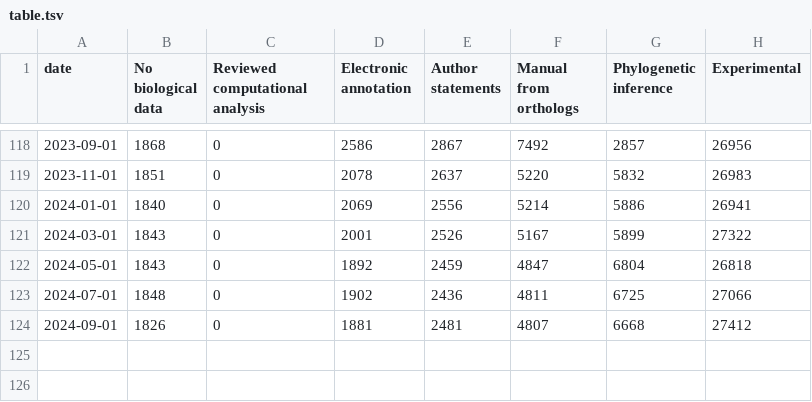
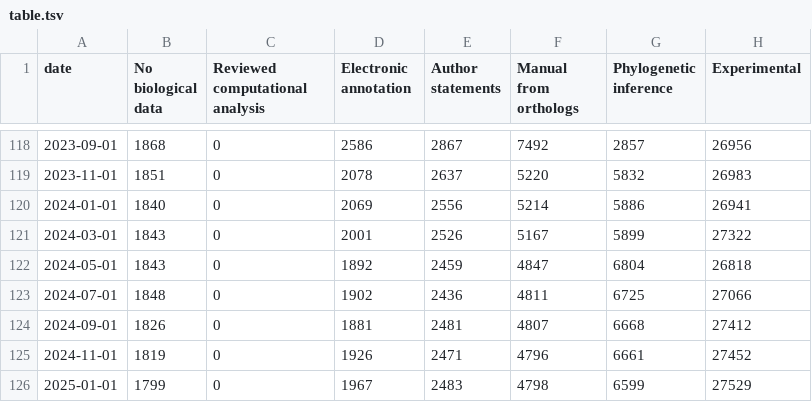
Before and after one commit to pombase/pombase-historic-go-stats, a TSV file: table.tsv, drawn as a sheet; only a part is shown, gaps mark what is left out; the diff names each change by its address in the sheet, - before the commit and + after, or states it on an @@ line.

Commit message:
Update figure and table with 2025-01-01 data

```diff
--- a/table.tsv
+++ b/table.tsv
+row 125: 2024-11-01 | 1819 | 0 | 1926 | 2471 | 4796 | 6661 | 27452
+row 126: 2025-01-01 | 1799 | 0 | 1967 | 2483 | 4798 | 6599 | 27529
```
Also changed, not shown: 2 other files.
